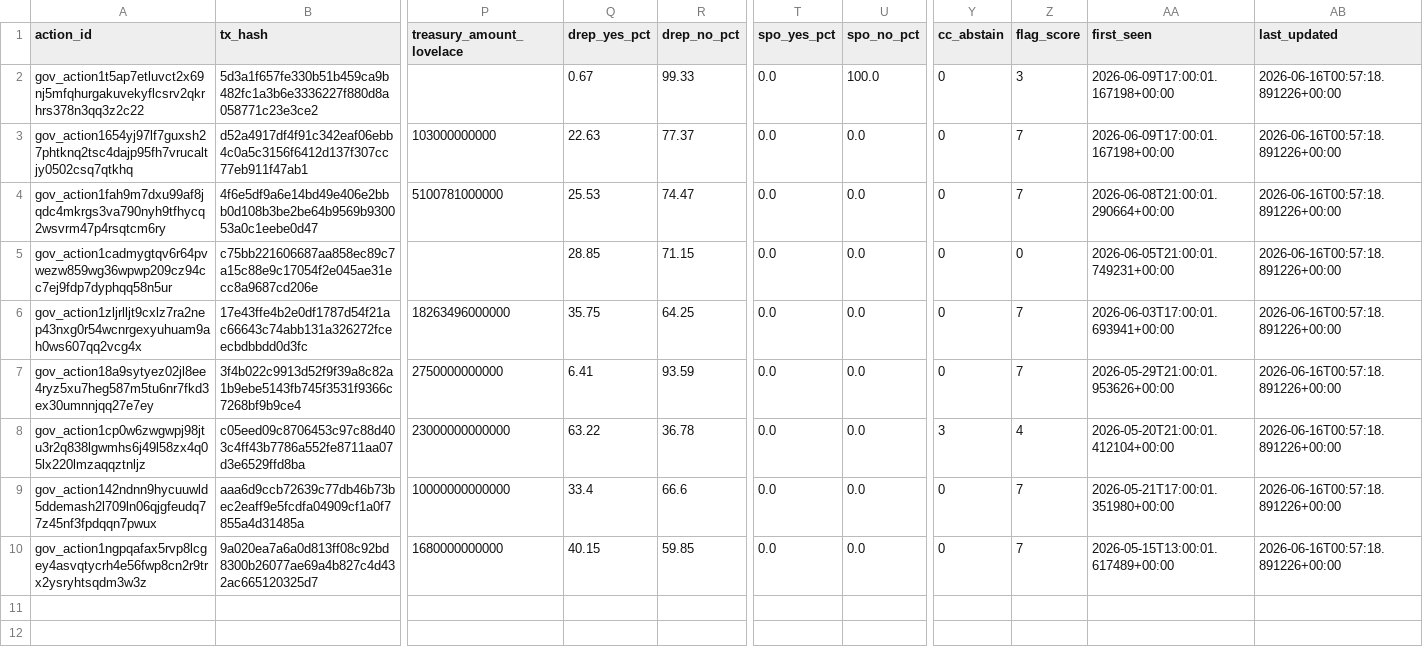
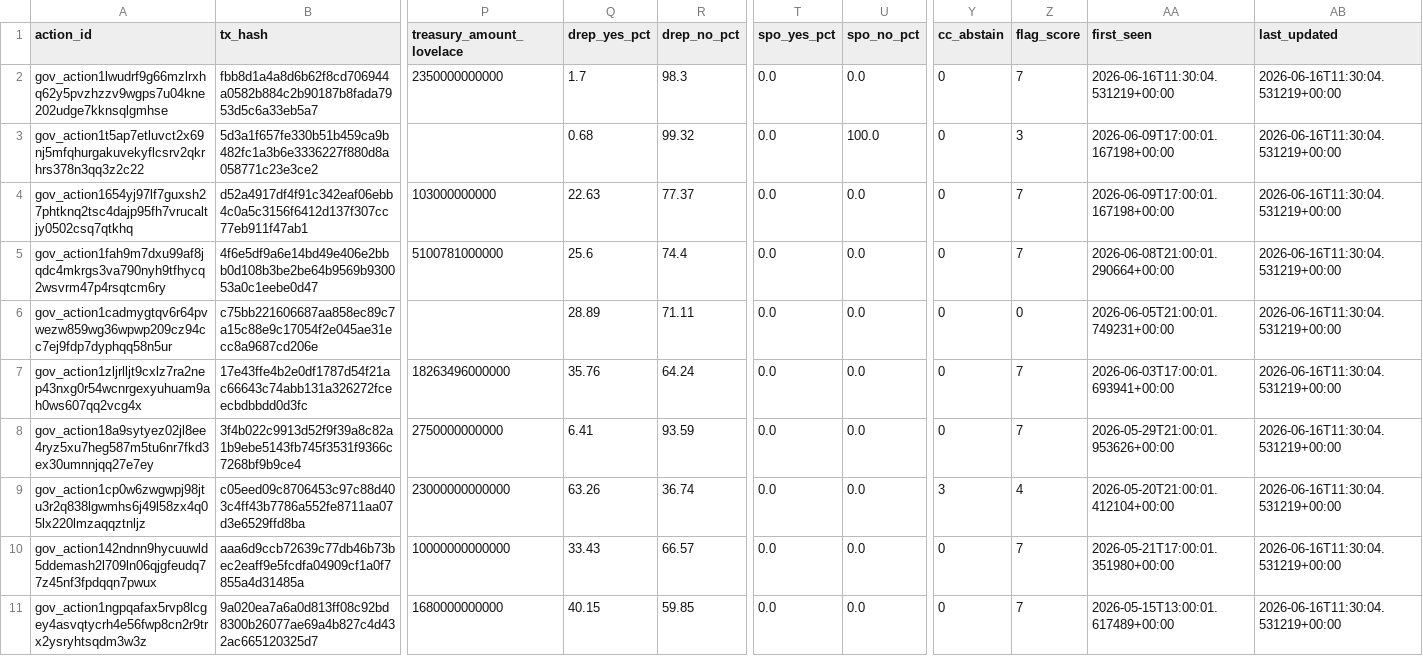
Before and after one commit to BEACNpool/beacn-drep-resources, a CSV file: data/input/governance/governance_actions_active.csv, drawn as a sheet; only a part is shown, gaps mark what is left out; addresses are those after the commit; rows hold the shown columns only; the diff names each change by its address in the sheet, - before the commit and + after, or states it on an @@ line.

Commit message:
data: governance snapshot 2026-06-16T11:30:40Z

```diff
--- a/data/input/governance/governance_actions_active.csv
+++ b/data/input/governance/governance_actions_active.csv
+row 2: gov_action1lwudrf9g66mzlrxhq62y5pvzhzzv9wgps7u04kne202udge7kknsqlgmhse | fbb8d1a4a8d6b62f8cd706944a0582b884c2b90187b8fada7953d5c6a33eb5a7 | 2350000000000 | 1.7 | 98.3 | 0.0 | 0.0 | 0 | 7 | 2026-06-16T11:30:04.531219+00:00 | 2026-06-16T11:30:04.531219+00:00
-Q3 (drep_yes_pct): 0.67
+Q3 (drep_yes_pct): 0.68
-R3 (drep_no_pct): 99.33
+R3 (drep_no_pct): 99.32
-AB3:AB11 (last_updated): 2026-06-16T00:57:18.891226+00:00
+AB3:AB11 (last_updated): 2026-06-16T11:30:04.531219+00:00
-Q5 (drep_yes_pct): 25.53
+Q5 (drep_yes_pct): 25.6
-R5 (drep_no_pct): 74.47
+R5 (drep_no_pct): 74.4
-Q6 (drep_yes_pct): 28.85
+Q6 (drep_yes_pct): 28.89
-R6 (drep_no_pct): 71.15
+R6 (drep_no_pct): 71.11
-Q7 (drep_yes_pct): 35.75
+Q7 (drep_yes_pct): 35.76
-R7 (drep_no_pct): 64.25
+R7 (drep_no_pct): 64.24
-Q9 (drep_yes_pct): 63.22
+Q9 (drep_yes_pct): 63.26
-R9 (drep_no_pct): 36.78
+R9 (drep_no_pct): 36.74
-Q10 (drep_yes_pct): 33.4
+Q10 (drep_yes_pct): 33.43
-R10 (drep_no_pct): 66.6
+R10 (drep_no_pct): 66.57
```
Also changed, not shown: data/input/governance/anchor_documents_index.csv, data/input/governance/governance_action_flags.csv, 8 other files.
